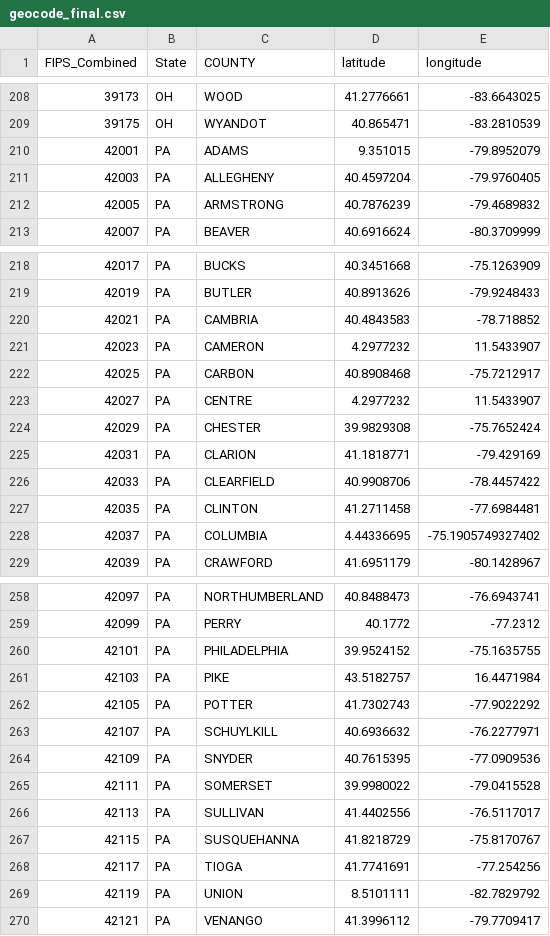
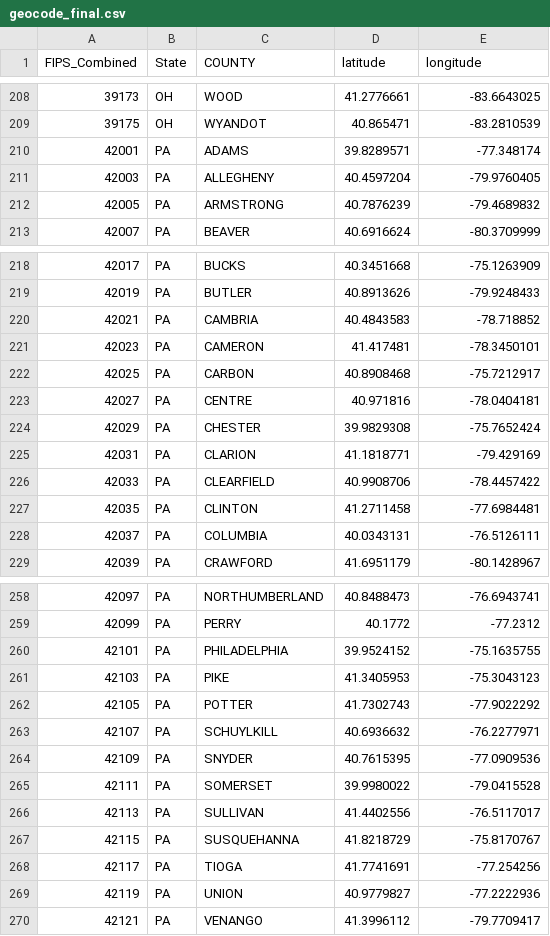
Before and after one commit to tc-imba/MCM2019, a CSV file: geocode_final.csv, drawn as a sheet; only a part is shown, gaps mark what is left out.

```diff
--- a/geocode_final.csv
+++ b/geocode_final.csv
@@ -209,3 +209,3 @@ FIPS_Combined,State,COUNTY,latitude,longitude
 39175,OH,WYANDOT,40.865471,-83.2810539
-42001,PA,ADAMS,9.351015,-79.8952079
+42001,PA,ADAMS,39.8289571,-77.348174
 42003,PA,ALLEGHENY,40.4597204,-79.9760405
@@ -220,5 +220,5 @@ FIPS_Combined,State,COUNTY,latitude,longitude
 42021,PA,CAMBRIA,40.4843583,-78.718852
-42023,PA,CAMERON,4.2977232,11.5433907
+42023,PA,CAMERON,41.417481,-78.3450101
 42025,PA,CARBON,40.8908468,-75.7212917
-42027,PA,CENTRE,4.2977232,11.5433907
+42027,PA,CENTRE,40.971816,-78.0404181
 42029,PA,CHESTER,39.9829308,-75.7652424
@@ -227,3 +227,3 @@ FIPS_Combined,State,COUNTY,latitude,longitude
 42035,PA,CLINTON,41.2711458,-77.6984481
-42037,PA,COLUMBIA,4.44336695,-75.1905749327402
+42037,PA,COLUMBIA,40.0343131,-76.5126111
 42039,PA,CRAWFORD,41.6951179,-80.1428967
@@ -260,3 +260,3 @@ FIPS_Combined,State,COUNTY,latitude,longitude
 42101,PA,PHILADELPHIA,39.9524152,-75.1635755
-42103,PA,PIKE,43.5182757,16.4471984
+42103,PA,PIKE,41.3405953,-75.3043123
 42105,PA,POTTER,41.7302743,-77.9022292
@@ -268,3 +268,3 @@ FIPS_Combined,State,COUNTY,latitude,longitude
 42117,PA,TIOGA,41.7741691,-77.254256
-42119,PA,UNION,8.5101111,-82.7829792
+42119,PA,UNION,40.9779827,-77.2222936
 42121,PA,VENANGO,41.3996112,-79.7709417
```
Also changed, not shown: 5 other files.
